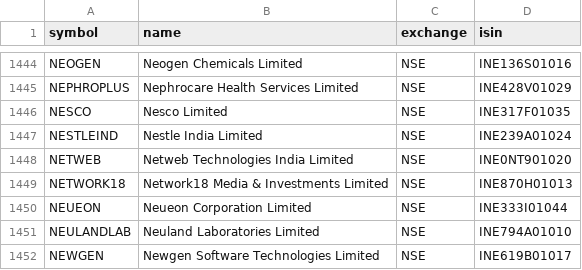
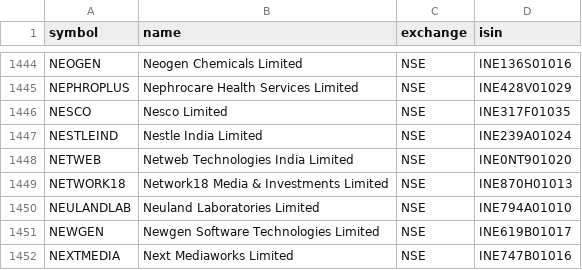
Before and after one commit to Aakash10867/graham-agent, a CSV file: nse_tickers_lastgood.csv, drawn as a sheet; only a part is shown, gaps mark what is left out; the shorter side is filled out with more unchanged rows; the diff names each change by its address in the sheet, - before the commit and + after, or states it on an @@ line.

```diff
--- a/nse_tickers_lastgood.csv
+++ b/nse_tickers_lastgood.csv
-row 1450: NEUEON | Neueon Corporation Limited | NSE | INE333I01044
```
Also changed, not shown: universe_tickers.csv, 2 other files.
